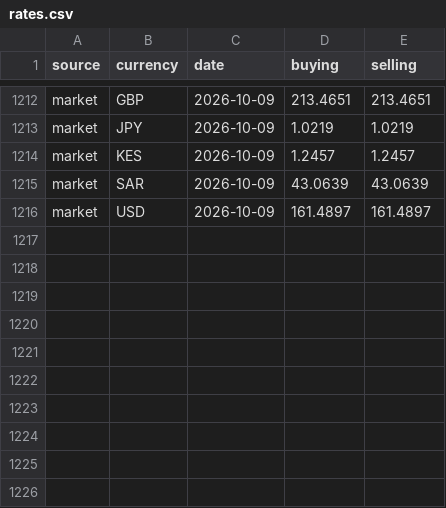
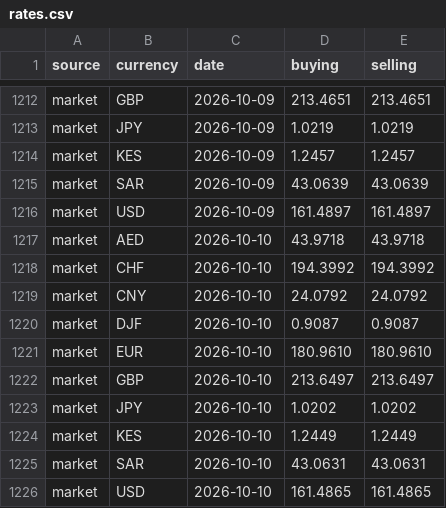
Before and after one commit to melastore/birrwatch, a CSV file: data/rates.csv, drawn as a sheet; only a part is shown, gaps mark what is left out.

Commit message:
data: rates for 2026-10-10

```diff
--- a/data/rates.csv
+++ b/data/rates.csv
@@ -1216 +1216,11 @@ market,SAR,2026-10-09,43.0639,43.0639
 market,USD,2026-10-09,161.4897,161.4897
+market,AED,2026-10-10,43.9718,43.9718
+market,CHF,2026-10-10,194.3992,194.3992
+market,CNY,2026-10-10,24.0792,24.0792
+market,DJF,2026-10-10,0.9087,0.9087
+market,EUR,2026-10-10,180.9610,180.9610
+market,GBP,2026-10-10,213.6497,213.6497
+market,JPY,2026-10-10,1.0202,1.0202
+market,KES,2026-10-10,1.2449,1.2449
+market,SAR,2026-10-10,43.0631,43.0631
+market,USD,2026-10-10,161.4865,161.4865
```
